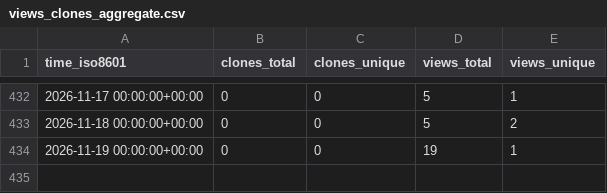
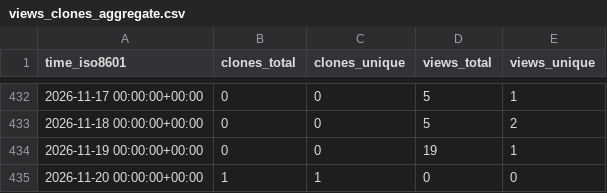
Before and after one commit to jodithea/All_repos_traffic_log, a CSV file: jodithea/Sex_differences_genetics_depression/ghrs-data/views_clones_aggregate.csv, drawn as a sheet; only a part is shown, gaps mark what is left out.

```diff
--- a/jodithea/Sex_differences_genetics_depression/ghrs-data/views_clones_aggregate.csv
+++ b/jodithea/Sex_differences_genetics_depression/ghrs-data/views_clones_aggregate.csv
@@ -434 +434,2 @@ time_iso8601,clones_total,clones_unique,views_total,views_unique
 2026-11-19 00:00:00+00:00,0,0,19,1
+2026-11-20 00:00:00+00:00,1,1,0,0
```
Also changed, not shown: 1 other file.
